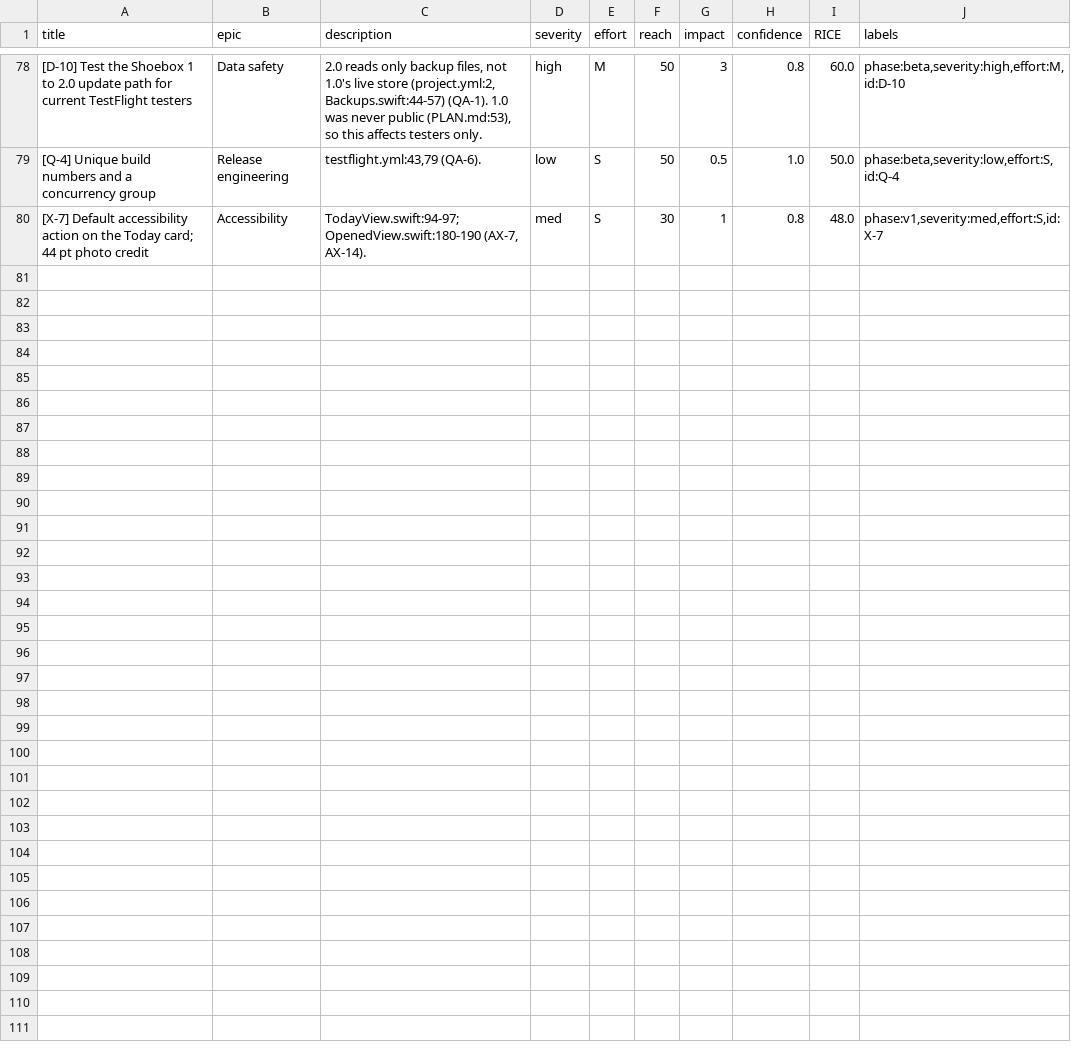
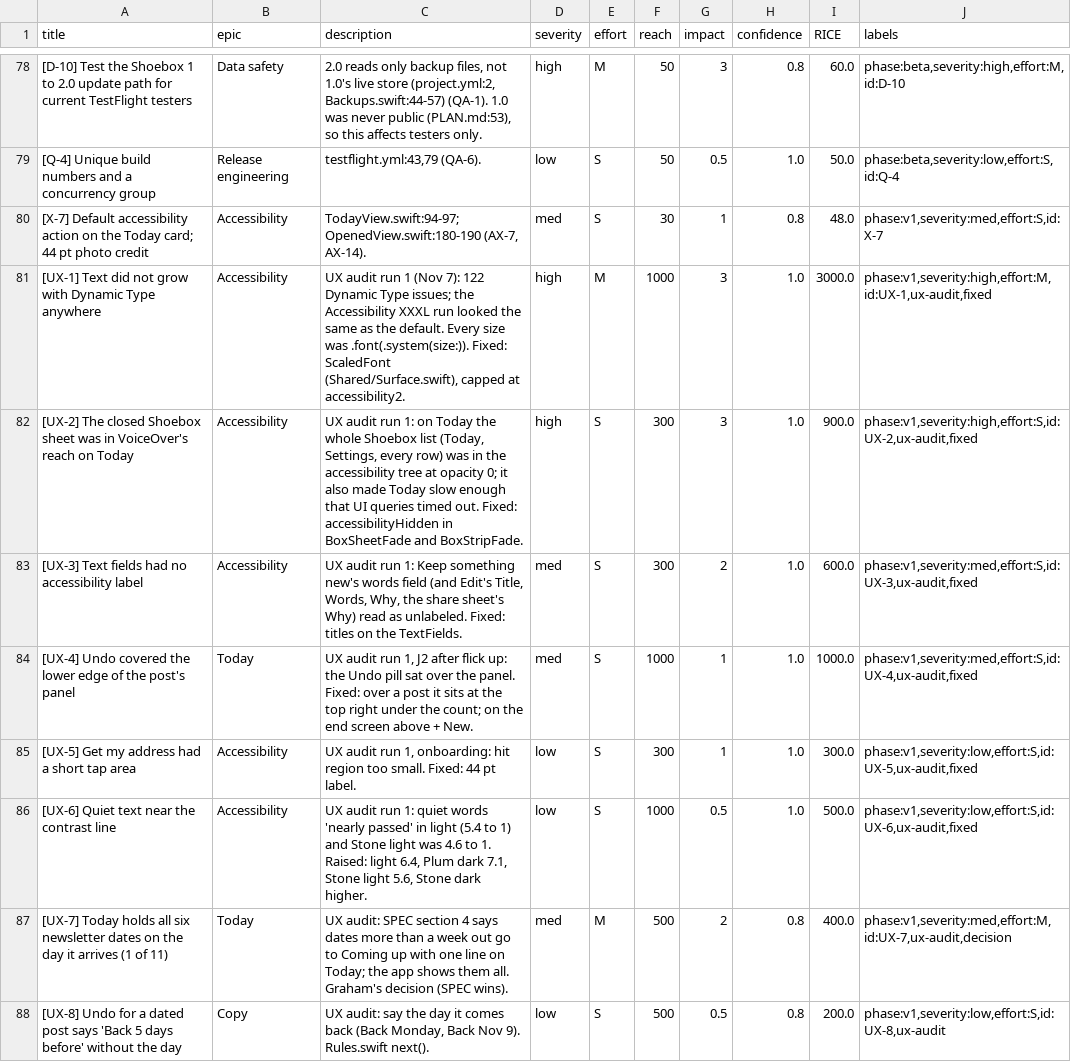
Before and after one commit to grahamdeno/Shoebox, a CSV file: docs/audit/backlog.csv, drawn as a sheet; only a part is shown, gaps mark what is left out.

```diff
--- a/docs/audit/backlog.csv
+++ b/docs/audit/backlog.csv
@@ -80 +80,9 @@ title,epic,description,severity,effort,reach,impact,confidence,RICE,labels
 [X-7] Default accessibility action on the Today card; 44 pt photo credit,Accessibility,"TodayView.swift:94-97; OpenedView.swift:180-190 (AX-7, AX-14).",med,S,30,1,0.8,48.0,"phase:v1,severity:med,effort:S,id:X-7"
+[UX-1] Text did not grow with Dynamic Type anywhere,Accessibility,"UX audit run 1 (Nov 7): 122 Dynamic Type issues; the Accessibility XXXL run looked the same as the default. Every size was .font(.system(size:)). Fixed: ScaledFont (Shared/Surface.swift), capped at accessibility2.",high,M,1000,3,1.0,3000.0,"phase:v1,severity:high,effort:M,id:UX-1,ux-audit,fixed"
+[UX-2] The closed Shoebox sheet was in VoiceOver's reach on Today,Accessibility,"UX audit run 1: on Today the whole Shoebox list (Today, Settings, every row) was in the accessibility tree at opacity 0; it also made Today slow enough that UI queries timed out. Fixed: accessibilityHidden in BoxSheetFade and BoxStripFade.",high,S,300,3,1.0,900.0,"phase:v1,severity:high,effort:S,id:UX-2,ux-audit,fixed"
+[UX-3] Text fields had no accessibility label,Accessibility,"UX audit run 1: Keep something new's words field (and Edit's Title, Words, Why, the share sheet's Why) read as unlabeled. Fixed: titles on the TextFields.",med,S,300,2,1.0,600.0,"phase:v1,severity:med,effort:S,id:UX-3,ux-audit,fixed"
+[UX-4] Undo covered the lower edge of the post's panel,Today,"UX audit run 1, J2 after flick up: the Undo pill sat over the panel. Fixed: over a post it sits at the top right under the count; on the end screen above + New.",med,S,1000,1,1.0,1000.0,"phase:v1,severity:med,effort:S,id:UX-4,ux-audit,fixed"
+[UX-5] Get my address had a short tap area,Accessibility,"UX audit run 1, onboarding: hit region too small. Fixed: 44 pt label.",low,S,300,1,1.0,300.0,"phase:v1,severity:low,effort:S,id:UX-5,ux-audit,fixed"
+[UX-6] Quiet text near the contrast line,Accessibility,"UX audit run 1: quiet words 'nearly passed' in light (5.4 to 1) and Stone light was 4.6 to 1. Raised: light 6.4, Plum dark 7.1, Stone light 5.6, Stone dark higher.",low,S,1000,0.5,1.0,500.0,"phase:v1,severity:low,effort:S,id:UX-6,ux-audit,fixed"
+[UX-7] Today holds all six newsletter dates on the day it arrives (1 of 11),Today,"UX audit: SPEC section 4 says dates more than a week out go to Coming up with one line on Today; the app shows them all. Graham's decision (SPEC wins).",med,M,500,2,0.8,400.0,"phase:v1,severity:med,effort:M,id:UX-7,ux-audit,decision"
+[UX-8] Undo for a dated post says 'Back 5 days before' without the day,Copy,"UX audit: say the day it comes back (Back Monday, Back Nov 9). Rules.swift next().",low,S,500,0.5,0.8,200.0,"phase:v1,severity:low,effort:S,id:UX-8,ux-audit"
```
